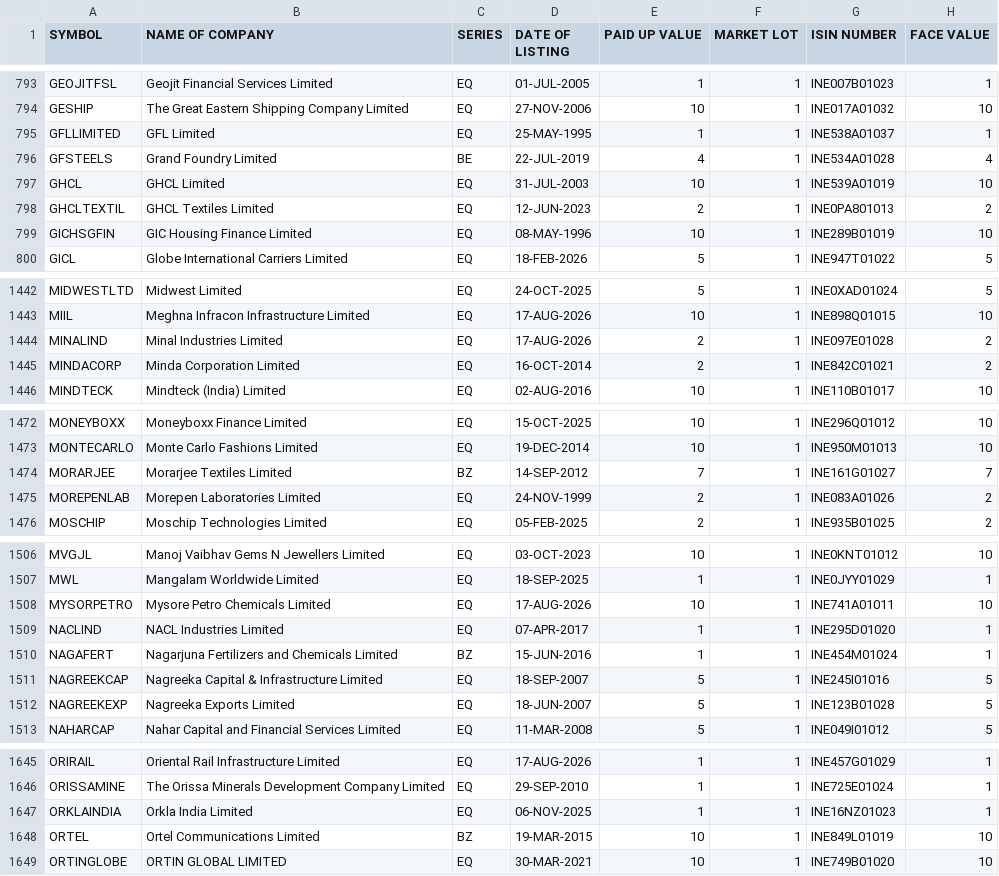
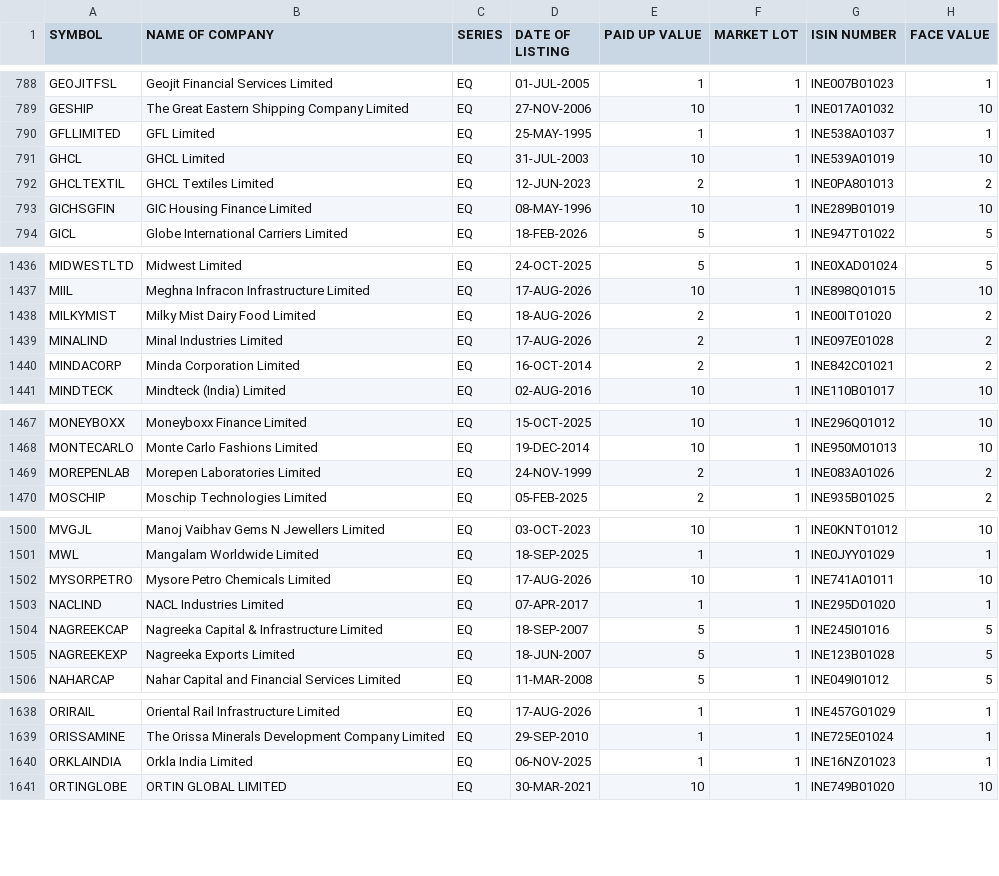
Before and after one commit to udhayaka86/nse-stock-intelligence, a CSV file: data/nse_equity.csv, drawn as a sheet; only a part is shown, gaps mark what is left out; removed rows and columns are numbered as before the commit, all else as after; the diff covers the shown part only; the diff names each change by its address in the sheet, - before the commit and + after, or states it on an @@ line.

```diff
--- a/data/nse_equity.csv
+++ b/data/nse_equity.csv
-row 796: GFSTEELS | Grand Foundry Limited | BE | 22-JUL-2019 | 4 | 1 | INE534A01028 | 4
+row 1438: MILKYMIST | Milky Mist Dairy Food Limited | EQ | 18-AUG-2026 | 2 | 1 | INE00IT01020 | 2
-row 1474: MORARJEE | Morarjee Textiles Limited | BZ | 14-SEP-2012 | 7 | 1 | INE161G01027 | 7
-row 1510: NAGAFERT | Nagarjuna Fertilizers and Chemicals Limited | BZ | 15-JUN-2016 | 1 | 1 | INE454M01024 | 1
-row 1648: ORTEL | Ortel Communications Limited | BZ | 19-MAR-2015 | 10 | 1 | INE849L01019 | 10
```
Also changed, not shown: 9 removed rows and 7 edited cells elsewhere in this file.
